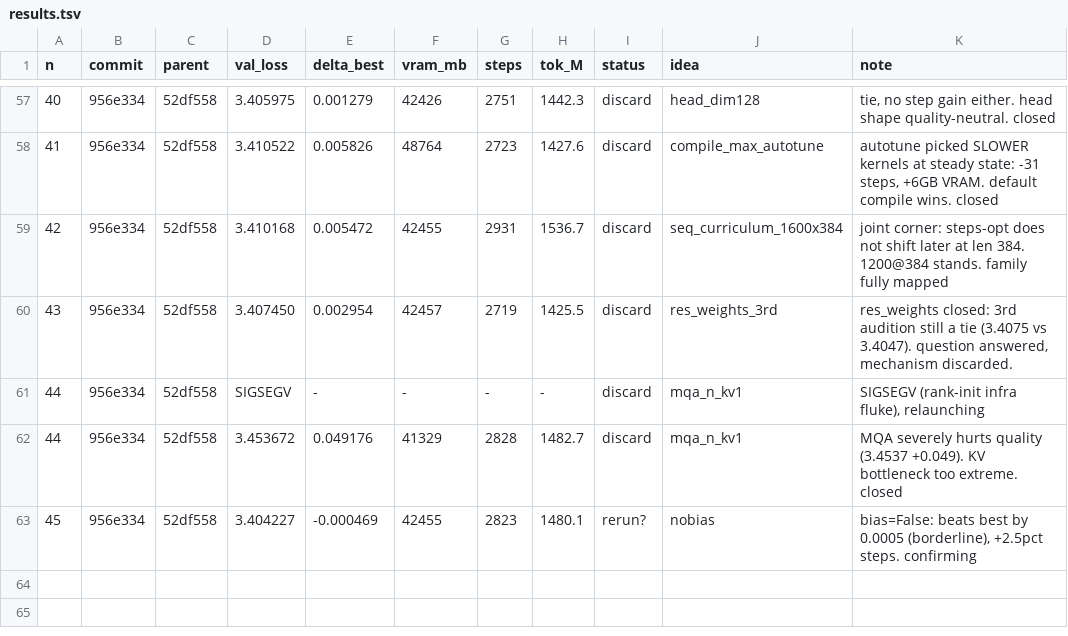
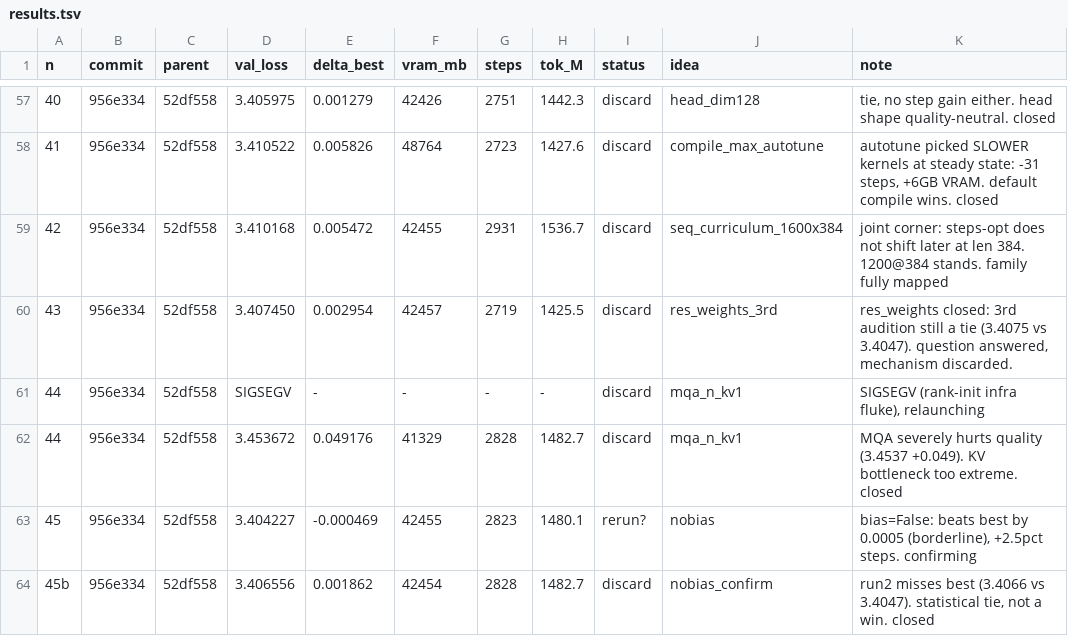
Before and after one commit to erogol/BlaGPT, a TSV file: ar/results.tsv, drawn as a sheet; only a part is shown, gaps mark what is left out; the diff names each change by its address in the sheet, - before the commit and + after, or states it on an @@ line.

Commit message:
ledger: exp 45b (no-bias tie, discard)

```diff
--- a/ar/results.tsv
+++ b/ar/results.tsv
+row 64: 45b | 956e334 | 52df558 | 3.406556 | 0.001862 | 42454 | 2828 | 1482.7 | discard | nobias_confirm | run2 misses best (3.4066 vs 3.4047). statistical tie, not a win. closed
```
Also changed, not shown: 2 other files.
